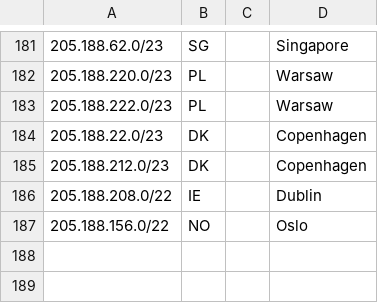
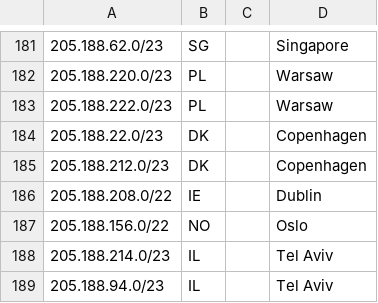
Before and after one commit to code200noc/code200noc.github.io, a CSV file: code200-external-ASN.csv, drawn as a sheet; only a part is shown, gaps mark what is left out; the diff names each change by its address in the sheet, - before the commit and + after, or states it on an @@ line.

Commit message:
Update code200-external-ASN.csv

```diff
--- a/code200-external-ASN.csv
+++ b/code200-external-ASN.csv
+row 188: 205.188.214.0/23 | IL |  | Tel Aviv
+row 189: 205.188.94.0/23 | IL |  | Tel Aviv
```
